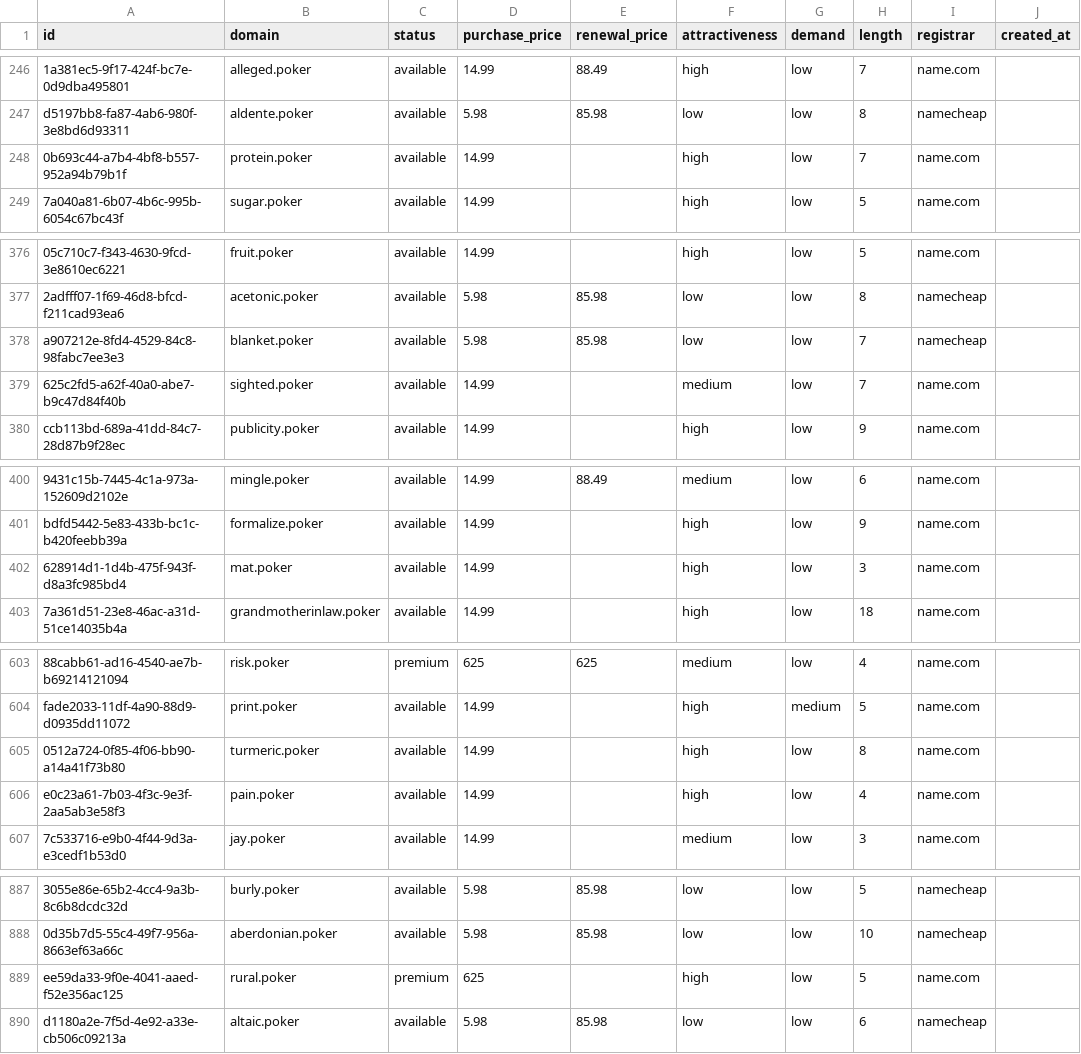
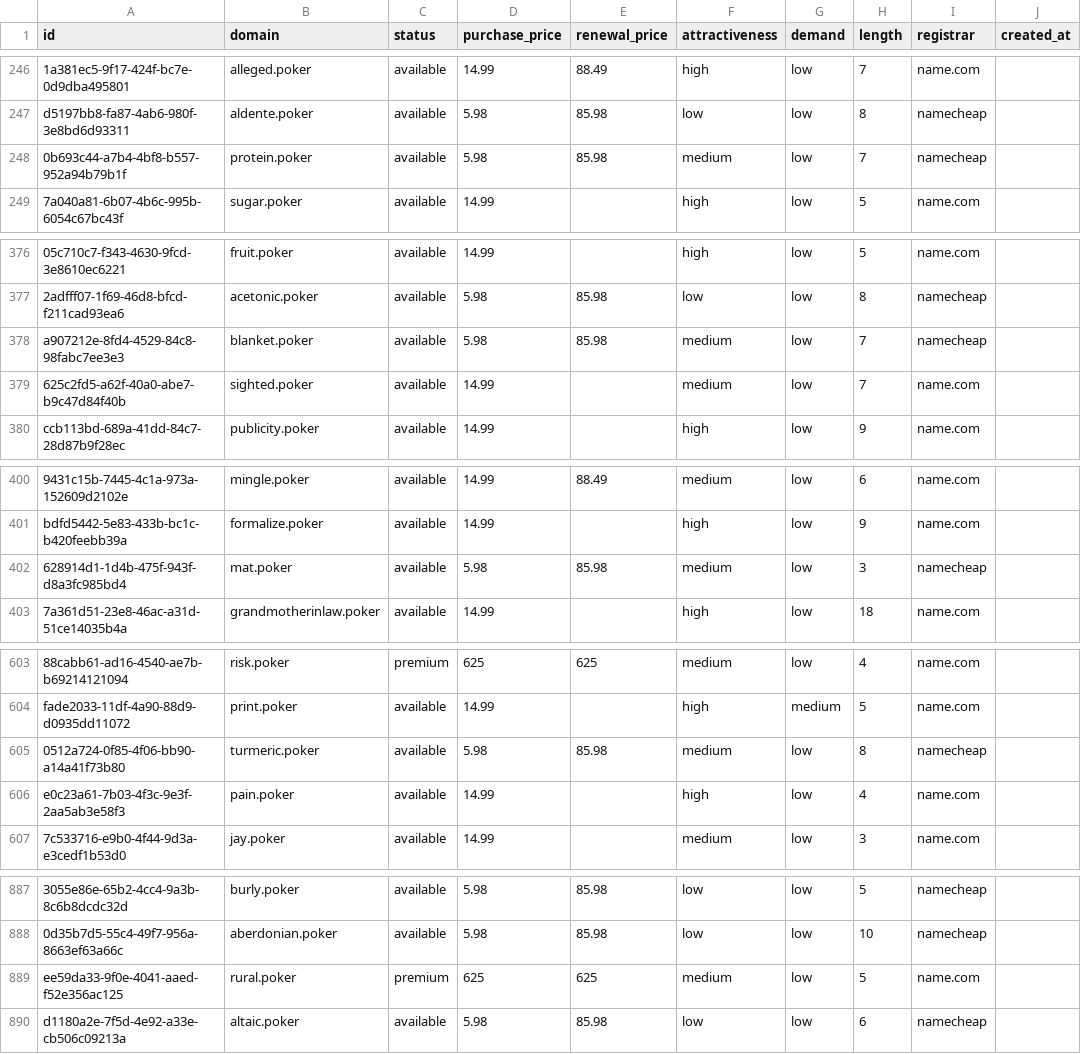
Before and after one commit to UniqueDomains/poker-oneword-domains, a CSV file: poker.csv, drawn as a sheet; only a part is shown, gaps mark what is left out; the diff names each change by its address in the sheet, - before the commit and + after, or states it on an @@ line.

Commit message:
Domains update

```diff
--- a/poker.csv
+++ b/poker.csv
-D248 (purchase_price): 14.99
+D248 (purchase_price): 5.98
-E248 (renewal_price): (empty)
+E248 (renewal_price): 85.98
-F248 (attractiveness): high
+F248 (attractiveness): medium
-I248 (registrar): name.com
+I248 (registrar): namecheap
-F378 (attractiveness): low
+F378 (attractiveness): medium
-D402 (purchase_price): 14.99
+D402 (purchase_price): 5.98
-E402 (renewal_price): (empty)
+E402 (renewal_price): 85.98
-F402 (attractiveness): high
+F402 (attractiveness): medium
-I402 (registrar): name.com
+I402 (registrar): namecheap
-D605 (purchase_price): 14.99
+D605 (purchase_price): 5.98
-E605 (renewal_price): (empty)
+E605 (renewal_price): 85.98
-F605 (attractiveness): high
+F605 (attractiveness): medium
-I605 (registrar): name.com
+I605 (registrar): namecheap
-E889 (renewal_price): (empty)
+E889 (renewal_price): 625
-F889 (attractiveness): high
+F889 (attractiveness): medium
```
Also changed, not shown: 4 other files.
